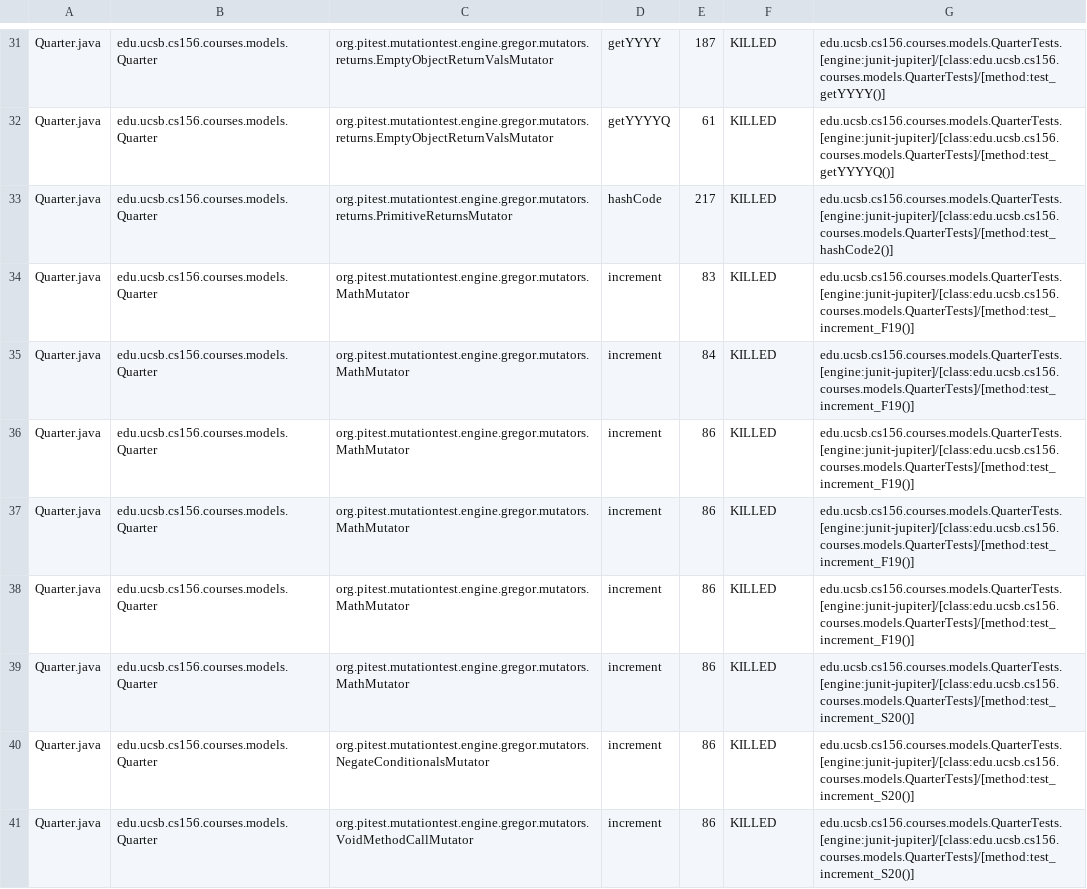
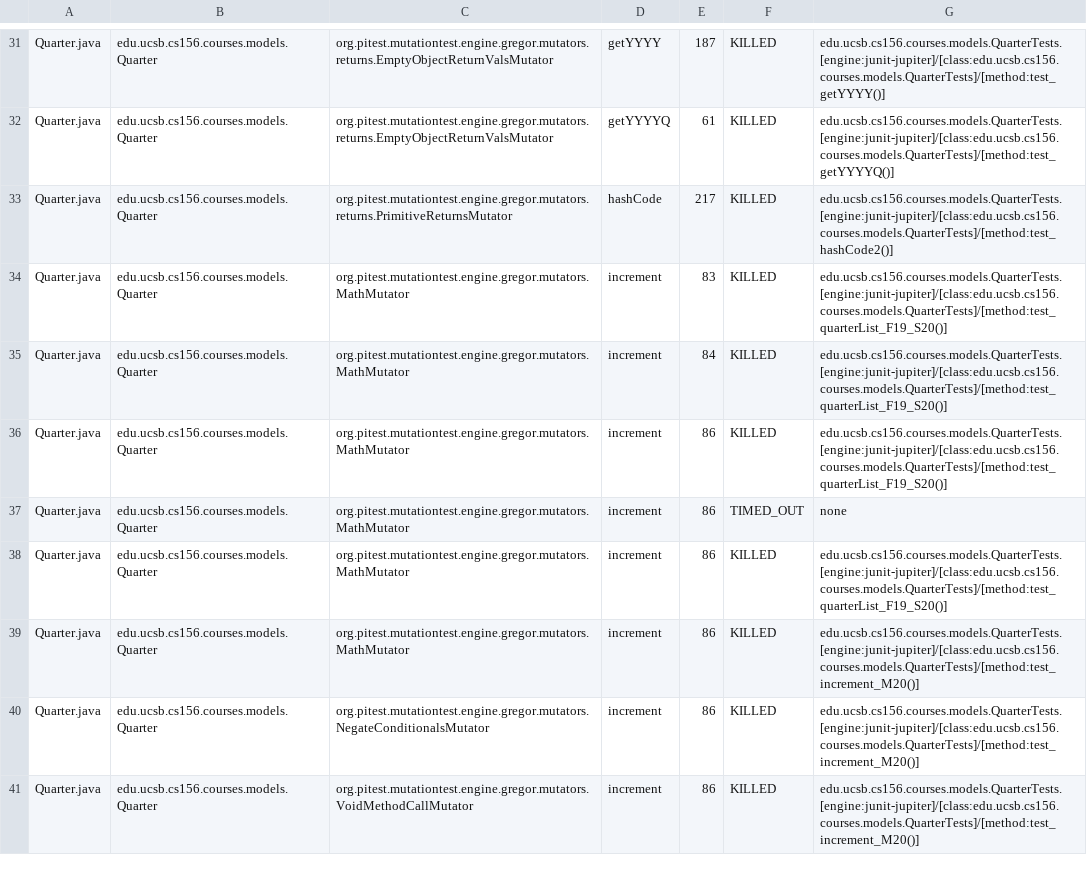
Before and after one commit to ucsb-cs156-w24/proj-courses-w24-5pm-3, a CSV file: prs/21/pitest/mutations.csv, drawn as a sheet; only a part is shown, gaps mark what is left out; the diff covers the shown part only.

Commit message:
Deploying to gh-pages from @ ucsb-cs156-w24/proj-courses-w24-5pm-3@e077098b34b256fe228a4c9cca9392b22adfcf6a 🚀

```diff
--- a/prs/21/pitest/mutations.csv
+++ b/prs/21/pitest/mutations.csv
@@ -33,9 +33,9 @@ Quarter.java,edu.ucsb.cs156.courses.models.Quarter,org.pitest.mutationtest.engin
 Quarter.java,edu.ucsb.cs156.courses.models.Quarter,org.pitest.mutationtest.engine.gregor.mutators.returns.PrimitiveReturnsMutator,hashCode,217,KILLED,edu.ucsb.cs156.courses.models.QuarterTests.[engine:junit-jupiter]/[class:edu.ucsb.cs156.courses.models.QuarterTests]/[method:test_hashCode2()]
-Quarter.java,edu.ucsb.cs156.courses.models.Quarter,org.pitest.mutationtest.engine.gregor.mutators.MathMutator,increment,83,KILLED,edu.ucsb.cs156.courses.models.QuarterTests.[engine:junit-jupiter]/[class:edu.ucsb.cs156.courses.models.QuarterTests]/[method:test_increment_F19()]
-Quarter.java,edu.ucsb.cs156.courses.models.Quarter,org.pitest.mutationtest.engine.gregor.mutators.MathMutator,increment,84,KILLED,edu.ucsb.cs156.courses.models.QuarterTests.[engine:junit-jupiter]/[class:edu.ucsb.cs156.courses.models.QuarterTests]/[method:test_increment_F19()]
-Quarter.java,edu.ucsb.cs156.courses.models.Quarter,org.pitest.mutationtest.engine.gregor.mutators.MathMutator,increment,86,KILLED,edu.ucsb.cs156.courses.models.QuarterTests.[engine:junit-jupiter]/[class:edu.ucsb.cs156.courses.models.QuarterTests]/[method:test_increment_F19()]
-Quarter.java,edu.ucsb.cs156.courses.models.Quarter,org.pitest.mutationtest.engine.gregor.mutators.MathMutator,increment,86,KILLED,edu.ucsb.cs156.courses.models.QuarterTests.[engine:junit-jupiter]/[class:edu.ucsb.cs156.courses.models.QuarterTests]/[method:test_increment_F19()]
-Quarter.java,edu.ucsb.cs156.courses.models.Quarter,org.pitest.mutationtest.engine.gregor.mutators.MathMutator,increment,86,KILLED,edu.ucsb.cs156.courses.models.QuarterTests.[engine:junit-jupiter]/[class:edu.ucsb.cs156.courses.models.QuarterTests]/[method:test_increment_F19()]
-Quarter.java,edu.ucsb.cs156.courses.models.Quarter,org.pitest.mutationtest.engine.gregor.mutators.MathMutator,increment,86,KILLED,edu.ucsb.cs156.courses.models.QuarterTests.[engine:junit-jupiter]/[class:edu.ucsb.cs156.courses.models.QuarterTests]/[method:test_increment_S20()]
-Quarter.java,edu.ucsb.cs156.courses.models.Quarter,org.pitest.mutationtest.engine.gregor.mutators.NegateConditionalsMutator,increment,86,KILLED,edu.ucsb.cs156.courses.models.QuarterTests.[engine:junit-jupiter]/[class:edu.ucsb.cs156.courses.models.QuarterTests]/[method:test_increment_S20()]
-Quarter.java,edu.ucsb.cs156.courses.models.Quarter,org.pitest.mutationtest.engine.gregor.mutators.VoidMethodCallMutator,increment,86,KILLED,edu.ucsb.cs156.courses.models.QuarterTests.[engine:junit-jupiter]/[class:edu.ucsb.cs156.courses.models.QuarterTests]/[method:test_increment_S20()]
+Quarter.java,edu.ucsb.cs156.courses.models.Quarter,org.pitest.mutationtest.engine.gregor.mutators.MathMutator,increment,83,KILLED,edu.ucsb.cs156.courses.models.QuarterTests.[engine:junit-jupiter]/[class:edu.ucsb.cs156.courses.models.QuarterTests]/[method:test_quarterList_F19_S20()]
+Quarter.java,edu.ucsb.cs156.courses.models.Quarter,org.pitest.mutationtest.engine.gregor.mutators.MathMutator,increment,84,KILLED,edu.ucsb.cs156.courses.models.QuarterTests.[engine:junit-jupiter]/[class:edu.ucsb.cs156.courses.models.QuarterTests]/[method:test_quarterList_F19_S20()]
+Quarter.java,edu.ucsb.cs156.courses.models.Quarter,org.pitest.mutationtest.engine.gregor.mutators.MathMutator,increment,86,KILLED,edu.ucsb.cs156.courses.models.QuarterTests.[engine:junit-jupiter]/[class:edu.ucsb.cs156.courses.models.QuarterTests]/[method:test_quarterList_F19_S20()]
+Quarter.java,edu.ucsb.cs156.courses.models.Quarter,org.pitest.mutationtest.engine.gregor.mutators.MathMutator,increment,86,TIMED_OUT,none
+Quarter.java,edu.ucsb.cs156.courses.models.Quarter,org.pitest.mutationtest.engine.gregor.mutators.MathMutator,increment,86,KILLED,edu.ucsb.cs156.courses.models.QuarterTests.[engine:junit-jupiter]/[class:edu.ucsb.cs156.courses.models.QuarterTests]/[method:test_quarterList_F19_S20()]
+Quarter.java,edu.ucsb.cs156.courses.models.Quarter,org.pitest.mutationtest.engine.gregor.mutators.MathMutator,increment,86,KILLED,edu.ucsb.cs156.courses.models.QuarterTests.[engine:junit-jupiter]/[class:edu.ucsb.cs156.courses.models.QuarterTests]/[method:test_increment_M20()]
+Quarter.java,edu.ucsb.cs156.courses.models.Quarter,org.pitest.mutationtest.engine.gregor.mutators.NegateConditionalsMutator,increment,86,KILLED,edu.ucsb.cs156.courses.models.QuarterTests.[engine:junit-jupiter]/[class:edu.ucsb.cs156.courses.models.QuarterTests]/[method:test_increment_M20()]
+Quarter.java,edu.ucsb.cs156.courses.models.Quarter,org.pitest.mutationtest.engine.gregor.mutators.VoidMethodCallMutator,increment,86,KILLED,edu.ucsb.cs156.courses.models.QuarterTests.[engine:junit-jupiter]/[class:edu.ucsb.cs156.courses.models.QuarterTests]/[method:test_increment_M20()]
```
Also changed, not shown: 102 edited cells elsewhere in this file, 39 other files.
